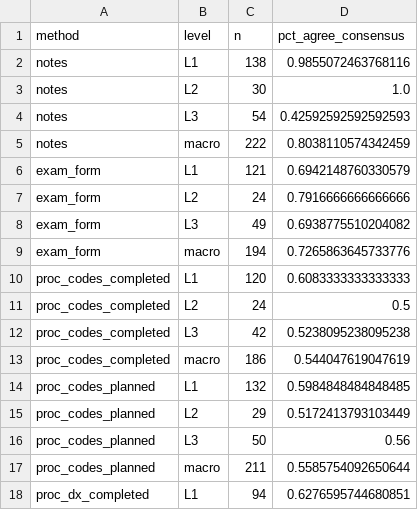
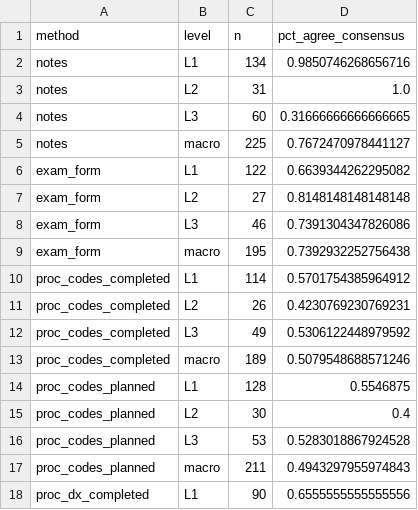
Before and after one commit to Health-Transformation-Lab/health-transformation-lab-nlp, a CSV file: data/review/simulated_reliability/by_level.csv, drawn as a sheet; only a part is shown; the diff covers the shown part only.

```diff
--- a/data/review/simulated_reliability/by_level.csv
+++ b/data/review/simulated_reliability/by_level.csv
@@ -1,18 +1,18 @@
 method,level,n,pct_agree_consensus
-notes,L1,138,0.9855072463768116
-notes,L2,30,1.0
-notes,L3,54,0.42592592592592593
-notes,macro,222,0.8038110574342459
-exam_form,L1,121,0.6942148760330579
-exam_form,L2,24,0.7916666666666666
-exam_form,L3,49,0.6938775510204082
-exam_form,macro,194,0.7265863645733776
-proc_codes_completed,L1,120,0.6083333333333333
-proc_codes_completed,L2,24,0.5
-proc_codes_completed,L3,42,0.5238095238095238
-proc_codes_completed,macro,186,0.544047619047619
-proc_codes_planned,L1,132,0.5984848484848485
-proc_codes_planned,L2,29,0.5172413793103449
-proc_codes_planned,L3,50,0.56
-proc_codes_planned,macro,211,0.5585754092650644
-proc_dx_completed,L1,94,0.6276595744680851
+notes,L1,134,0.9850746268656716
+notes,L2,31,1.0
+notes,L3,60,0.31666666666666665
+notes,macro,225,0.7672470978441127
+exam_form,L1,122,0.6639344262295082
+exam_form,L2,27,0.8148148148148148
+exam_form,L3,46,0.7391304347826086
+exam_form,macro,195,0.7392932252756438
+proc_codes_completed,L1,114,0.5701754385964912
+proc_codes_completed,L2,26,0.4230769230769231
+proc_codes_completed,L3,49,0.5306122448979592
+proc_codes_completed,macro,189,0.5079548688571246
+proc_codes_planned,L1,128,0.5546875
+proc_codes_planned,L2,30,0.4
+proc_codes_planned,L3,53,0.5283018867924528
+proc_codes_planned,macro,211,0.4943297955974843
+proc_dx_completed,L1,90,0.6555555555555556
```
Also changed, not shown: 4 added rows and 57 edited cells elsewhere in this file, data/datasets/ai_predictions_fusion_tfidf_rad.csv, data/datasets/ai_predictions_note_rules.csv, 34 other files.
